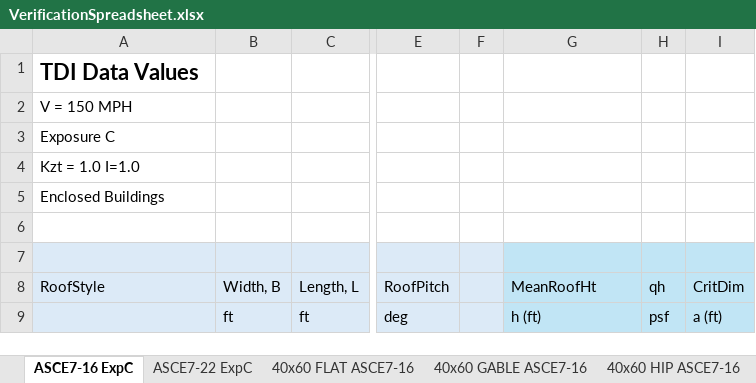
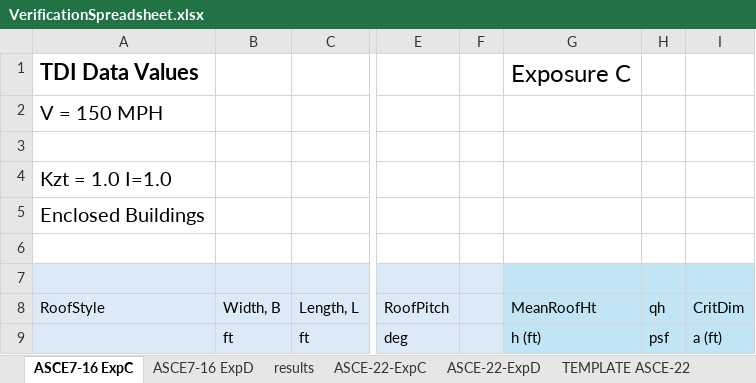
Before and after one commit to iggalot/ShearWallCalculator, an Excel workbook: WindLoadCalculations/VerificationSpreadsheet.xlsx, sheet ASCE7-16 ExpC, drawn as a sheet; only a part is shown, gaps mark what is left out; values as stored, in another font and other column widths than the file's, no borders; the diff names each change by its address in the sheet, - before the commit and + after, or states it on an @@ line.

Commit message:
Restructured pressure and dynamic wind calcs to better match ASCE7-16 and 7-22 functionality
-- modified computations to better match ASCE7-16 and 7-22.  In ASCE7-16, the dynamic wind pressure coefficient includes Kd in the dynamic wind calculation.  In ASCE7_22 it does not -- instead applying Kd to the external and net pressure calculations separately.  In the end the calculations are the same.  This now better matches these codes.  But dyanmic wind pressure qz and qh will be drastically different.

```diff
--- a/WindLoadCalculations/VerificationSpreadsheet.xlsx (sheet ASCE7-16 ExpC)
+++ b/WindLoadCalculations/VerificationSpreadsheet.xlsx (sheet ASCE7-16 ExpC)
-sheet tab: ASCE7-22 ExpC
+sheet tab: ASCE7-16 ExpD
+sheet tab: results
+sheet tab: ASCE-22-ExpC
+sheet tab: ASCE-22-ExpD
+sheet tab: TEMPLATE ASCE-22
-G1: (empty)
+G1: Exposure C
@@ A2 text size: larger @@
-A3: Exposure C
+A3: (empty)
@@ A4:A5 text size: larger @@
```
Also changed, not shown: sheet TEMPLATE ASCE7-16, other sheet tabs, 10 other files.
